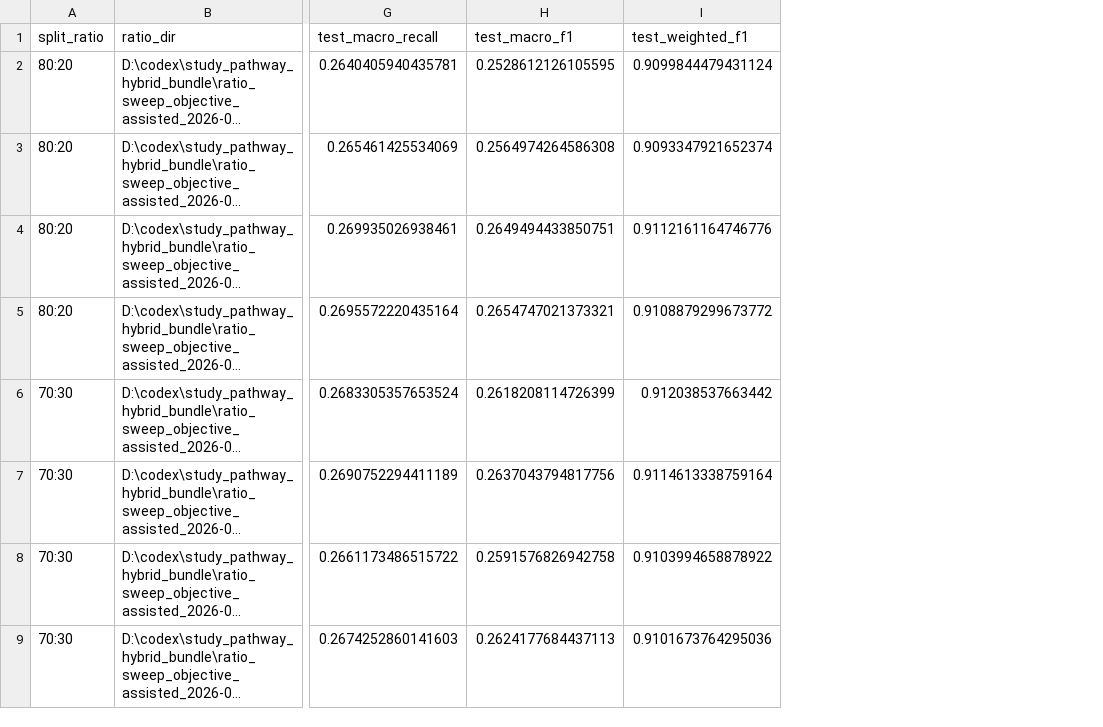
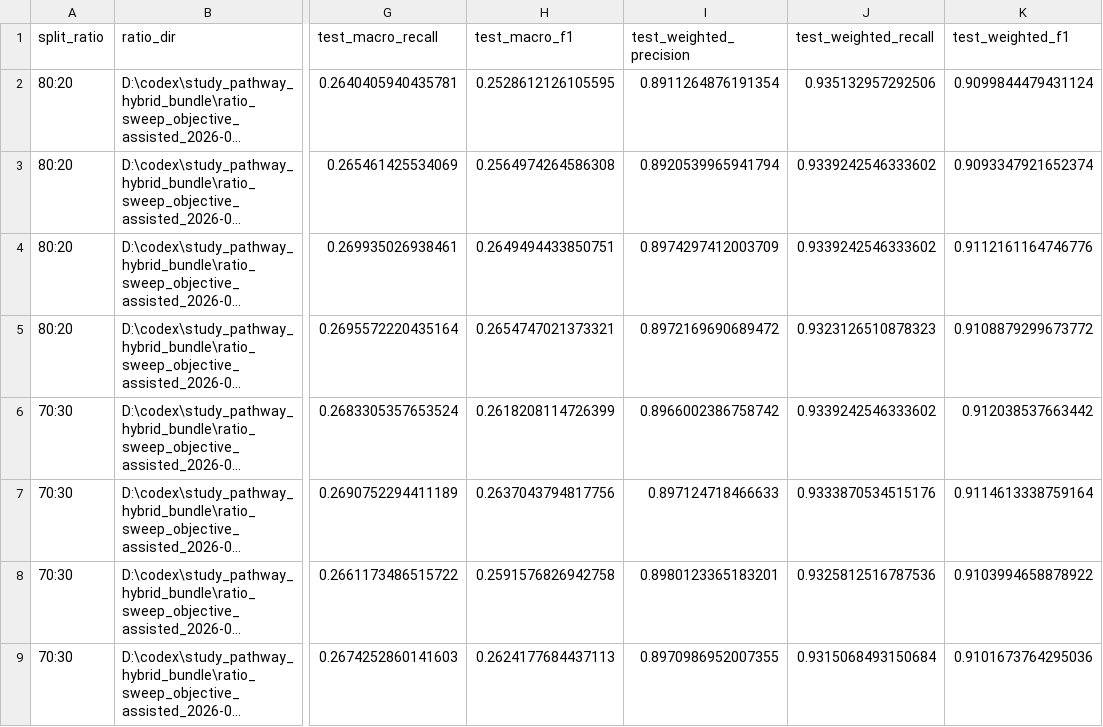
Before and after one commit to nmhi8181/hyridmodelcomparisons0.9accucary, a CSV file: results/ratio_sweep_objective_assisted_2026-04-22/split_ratio_model_comparison.csv, drawn as a sheet; only a part is shown, gaps mark what is left out; long unchanged cells end in …; the diff names each change by its address in the sheet, - before the commit and + after, or states it on an @@ line.

```diff
--- a/results/ratio_sweep_objective_assisted_2026-04-22/split_ratio_model_comparison.csv
+++ b/results/ratio_sweep_objective_assisted_2026-04-22/split_ratio_model_comparison.csv
+column I (test_weighted_precision), rows 2-9: 0.8911264876191354 | 0.8920539965941794 | 0.8974297412003709 | 0.8972169690689472 | 0.8966002386758742 | 0.897124718466633 | 0.8980123365183201 | 0.8970986952007355
+column J (test_weighted_recall), rows 2-9: 0.935132957292506 | 0.9339242546333602 | 0.9339242546333602 | 0.9323126510878323 | 0.9339242546333602 | 0.9333870534515176 | 0.9325812516787536 | 0.9315068493150684
```
Also changed, not shown: results/ratio_sweep_objective_assisted_2026-04-22/ratio_50_50/model_family_comparison.csv, results/ratio_sweep_objective_assisted_2026-04-22/ratio_60_40/model_family_comparison.csv, 36 other files.
